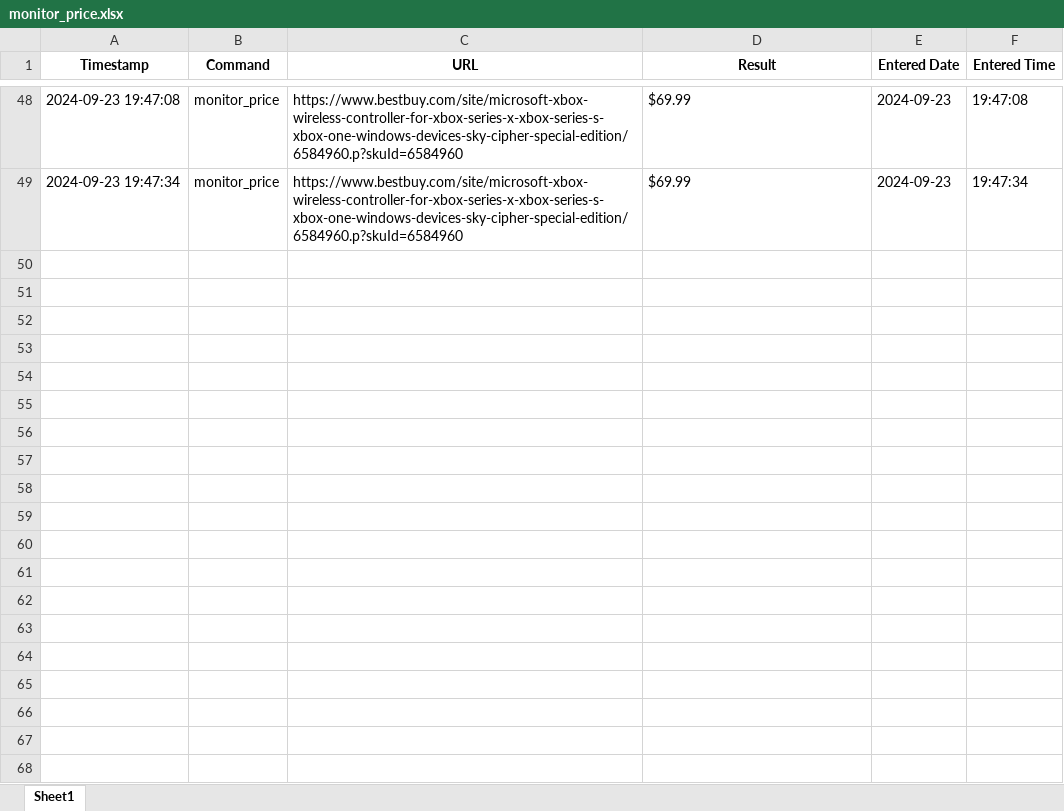
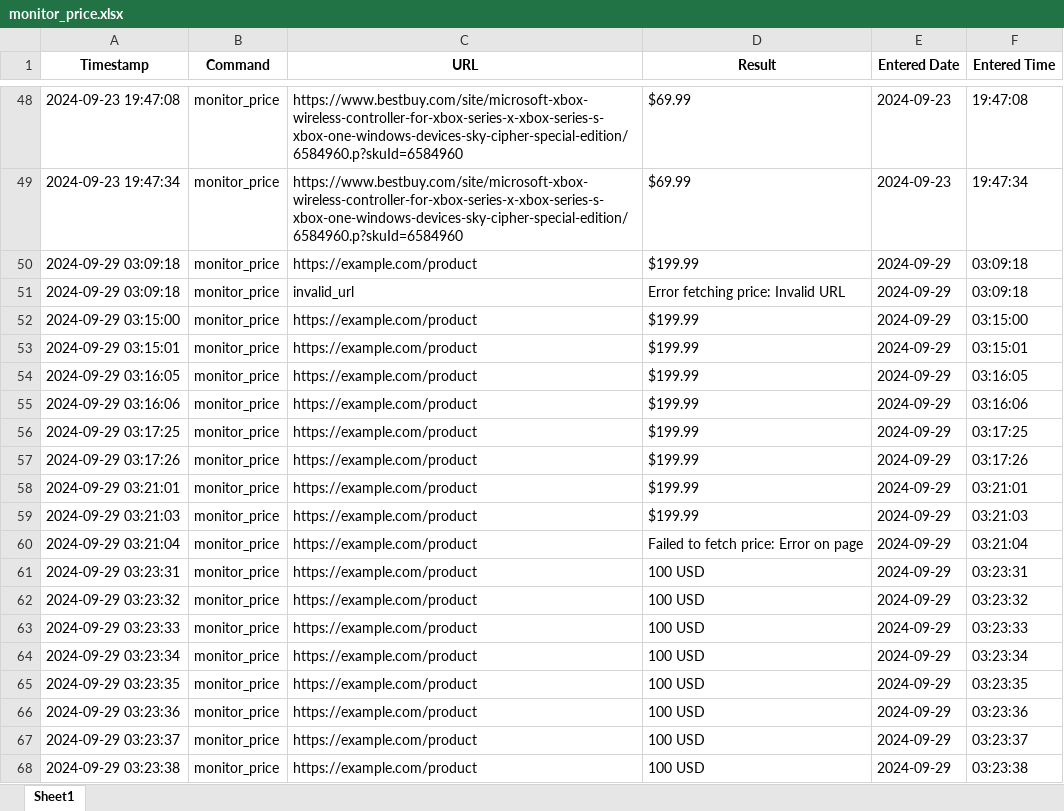
Before and after one commit to oguzky7/DiscordBotProject_CISC699, an Excel workbook: ExportedFiles/excelFiles/monitor_price.xlsx, sheet Sheet1, drawn as a sheet; only a part is shown, gaps mark what is left out; values as stored, in another font and other column widths than the file's, no borders; the diff covers the shown part only; the diff names each change by its address in the sheet, - before the commit and + after, or states it on an @@ line.

```diff
--- a/ExportedFiles/excelFiles/monitor_price.xlsx (sheet Sheet1)
+++ b/ExportedFiles/excelFiles/monitor_price.xlsx (sheet Sheet1)
+row 50: 2024-09-29 03:09:18 | monitor_price | https://example.com/product | $199.99 | 2024-09-29 | 03:09:18
+row 51: 2024-09-29 03:09:18 | monitor_price | invalid_url | Error fetching price: Invalid URL | 2024-09-29 | 03:09:18
+row 52: 2024-09-29 03:15:00 | monitor_price | https://example.com/product | $199.99 | 2024-09-29 | 03:15:00
+row 53: 2024-09-29 03:15:01 | monitor_price | https://example.com/product | $199.99 | 2024-09-29 | 03:15:01
+row 54: 2024-09-29 03:16:05 | monitor_price | https://example.com/product | $199.99 | 2024-09-29 | 03:16:05
+row 55: 2024-09-29 03:16:06 | monitor_price | https://example.com/product | $199.99 | 2024-09-29 | 03:16:06
+row 56: 2024-09-29 03:17:25 | monitor_price | https://example.com/product | $199.99 | 2024-09-29 | 03:17:25
+row 57: 2024-09-29 03:17:26 | monitor_price | https://example.com/product | $199.99 | 2024-09-29 | 03:17:26
+row 58: 2024-09-29 03:21:01 | monitor_price | https://example.com/product | $199.99 | 2024-09-29 | 03:21:01
+row 59: 2024-09-29 03:21:03 | monitor_price | https://example.com/product | $199.99 | 2024-09-29 | 03:21:03
+row 60: 2024-09-29 03:21:04 | monitor_price | https://example.com/product | Failed to fetch price: Error on page | 2024-09-29 | 03:21:04
+row 61: 2024-09-29 03:23:31 | monitor_price | https://example.com/product | 100 USD | 2024-09-29 | 03:23:31
+row 62: 2024-09-29 03:23:32 | monitor_price | https://example.com/product | 100 USD | 2024-09-29 | 03:23:32
+row 63: 2024-09-29 03:23:33 | monitor_price | https://example.com/product | 100 USD | 2024-09-29 | 03:23:33
+row 64: 2024-09-29 03:23:34 | monitor_price | https://example.com/product | 100 USD | 2024-09-29 | 03:23:34
+row 65: 2024-09-29 03:23:35 | monitor_price | https://example.com/product | 100 USD | 2024-09-29 | 03:23:35
+row 66: 2024-09-29 03:23:36 | monitor_price | https://example.com/product | 100 USD | 2024-09-29 | 03:23:36
+row 67: 2024-09-29 03:23:37 | monitor_price | https://example.com/product | 100 USD | 2024-09-29 | 03:23:37
+row 68: 2024-09-29 03:23:38 | monitor_price | https://example.com/product | 100 USD | 2024-09-29 | 03:23:38
```
Also changed, not shown: 24 added rows elsewhere in this sheet, ExportedFiles/excelFiles/check_availability.xlsx, 12 other files.
